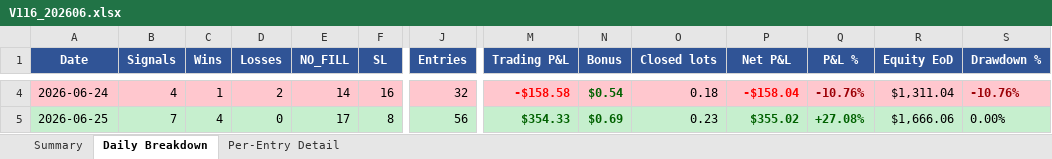
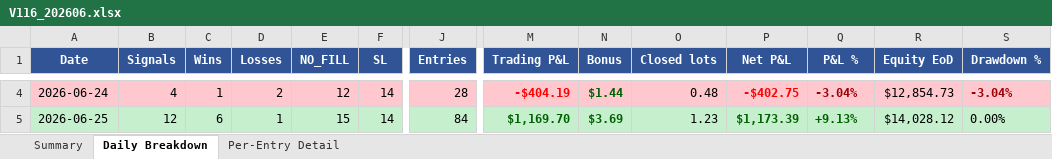
Before and after one commit to furqonajiy/gd-bt, an Excel workbook: reports/V116_202606.xlsx, sheet Daily Breakdown, drawn as a sheet; only a part is shown, gaps mark what is left out; values as stored, in another font and other column widths than the file's, no borders; the diff covers the shown part only; the diff names each change by its address in the sheet, - before the commit and + after, or states it on an @@ line.

```diff
--- a/reports/V116_202606.xlsx (sheet Daily Breakdown)
+++ b/reports/V116_202606.xlsx (sheet Daily Breakdown)
-E4 (NO_FILL): 14
+E4 (NO_FILL): 12
-F4 (SL): 16
+F4 (SL): 14
-J4 (Entries): 32
+J4 (Entries): 28
-M4 (Trading P&L): -$158.58
+M4 (Trading P&L): -$404.19
-N4 (Bonus): $0.54
+N4 (Bonus): $1.44
-O4 (Closed lots): 0.18
+O4 (Closed lots): 0.48
-P4 (Net P&L): -$158.04
+P4 (Net P&L): -$402.75
-Q4 (P&L %): -10.76%
+Q4 (P&L %): -3.04%
-R4 (Equity EoD): $1,311.04
+R4 (Equity EoD): $12,854.73
-S4 (Drawdown %): -10.76%
+S4 (Drawdown %): -3.04%
-B5 (Signals): 7
+B5 (Signals): 12
-C5 (Wins): 4
+C5 (Wins): 6
-D5 (Losses): 0
+D5 (Losses): 1
-E5 (NO_FILL): 17
+E5 (NO_FILL): 15
-F5 (SL): 8
+F5 (SL): 14
-J5 (Entries): 56
+J5 (Entries): 84
-M5 (Trading P&L): $354.33
+M5 (Trading P&L): $1,169.70
-N5 (Bonus): $0.69
+N5 (Bonus): $3.69
-O5 (Closed lots): 0.23
+O5 (Closed lots): 1.23
-P5 (Net P&L): $355.02
+P5 (Net P&L): $1,173.39
-Q5 (P&L %): +27.08%
+Q5 (P&L %): +9.13%
-R5 (Equity EoD): $1,666.06
+R5 (Equity EoD): $14,028.12
```
Also changed, not shown: 27 edited cells elsewhere in this sheet, sheet Per-Entry Detail, sheet Summary, reports/C160_202606.xlsx, 6 other files.
